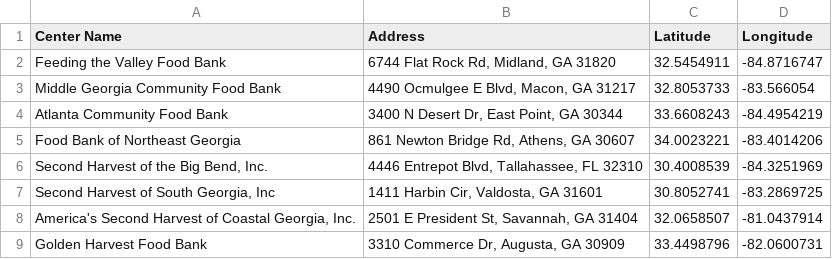
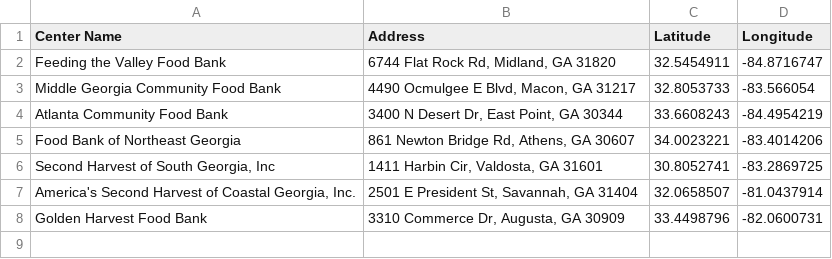
Before and after one commit to tcharlton21/OneGenMapPython, a CSV file: gadistcenters.csv, drawn as a sheet; the diff names each change by its address in the sheet, - before the commit and + after, or states it on an @@ line.

Commit message:
Add files via upload

```diff
--- a/gadistcenters.csv
+++ b/gadistcenters.csv
-row 6: Second Harvest of the Big Bend, Inc. | 4446 Entrepot Blvd, Tallahassee, FL 32310 | 30.4008539 | -84.3251969
```
